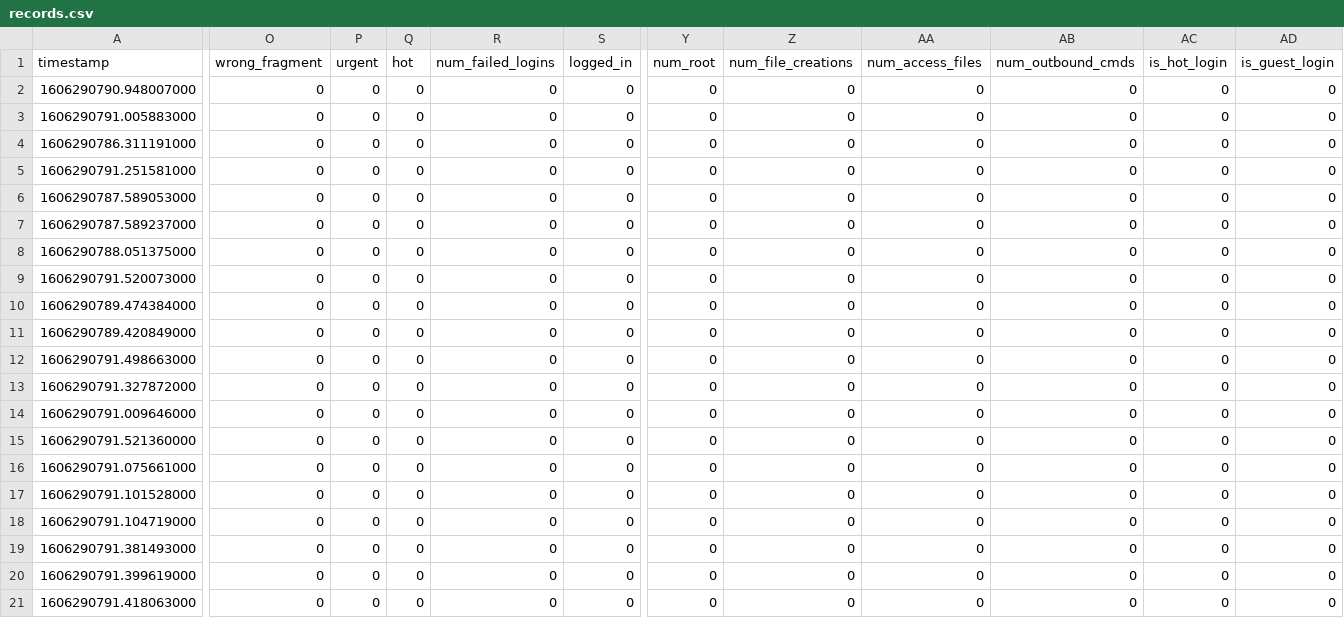
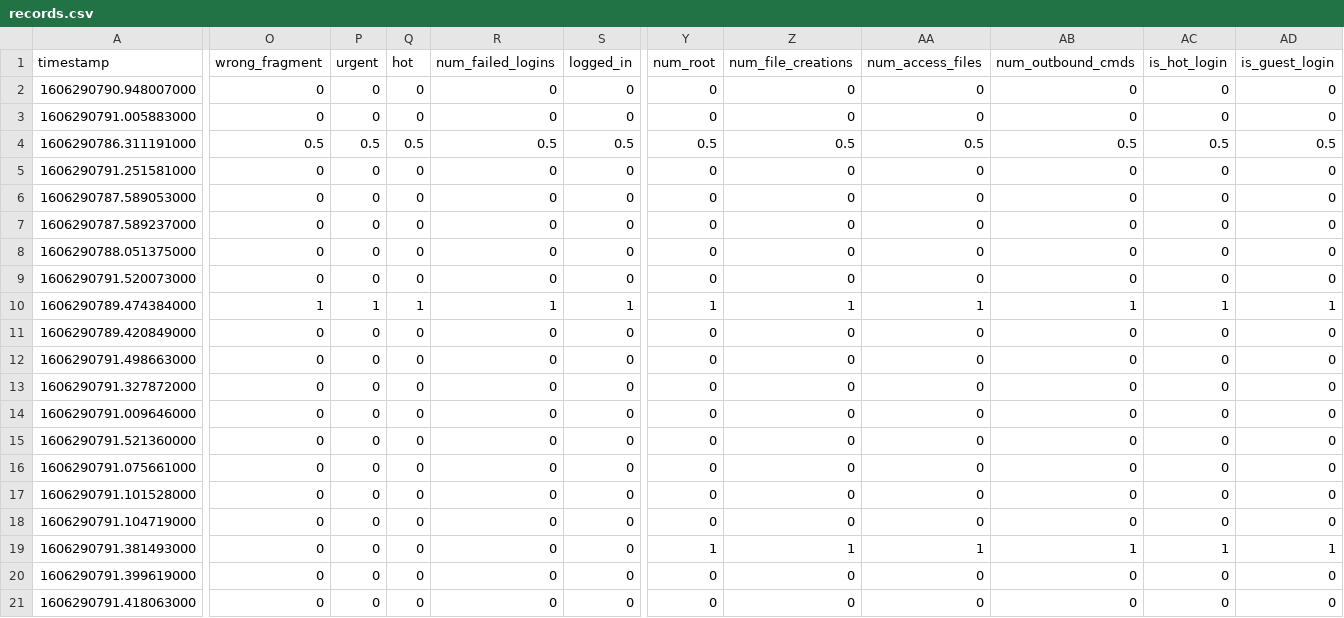
Before and after one commit to yubraaj11/MajorProject-NIDS, a CSV file: records.csv, drawn as a sheet; only a part is shown, gaps mark what is left out; the diff covers the shown part only; the diff names each change by its address in the sheet, - before the commit and + after, or states it on an @@ line.

```diff
--- a/records.csv
+++ b/records.csv
-O4 (wrong_fragment): 0
+O4 (wrong_fragment): 0.5
-P4 (urgent): 0
+P4 (urgent): 0.5
-Q4 (hot): 0
+Q4 (hot): 0.5
-R4 (num_failed_logins): 0
+R4 (num_failed_logins): 0.5
-S4 (logged_in): 0
+S4 (logged_in): 0.5
-Y4 (num_root): 0
+Y4 (num_root): 0.5
-Z4 (num_file_creations): 0
+Z4 (num_file_creations): 0.5
-AA4 (num_access_files): 0
+AA4 (num_access_files): 0.5
-AB4 (num_outbound_cmds): 0
+AB4 (num_outbound_cmds): 0.5
-AC4 (is_hot_login): 0
+AC4 (is_hot_login): 0.5
-AD4 (is_guest_login): 0
+AD4 (is_guest_login): 0.5
-O10 (wrong_fragment): 0
+O10 (wrong_fragment): 1
-P10 (urgent): 0
+P10 (urgent): 1
-Q10 (hot): 0
+Q10 (hot): 1
-R10 (num_failed_logins): 0
+R10 (num_failed_logins): 1
-S10 (logged_in): 0
+S10 (logged_in): 1
-Y10 (num_root): 0
+Y10 (num_root): 1
-Z10 (num_file_creations): 0
+Z10 (num_file_creations): 1
-AA10 (num_access_files): 0
+AA10 (num_access_files): 1
-AB10 (num_outbound_cmds): 0
+AB10 (num_outbound_cmds): 1
-AC10 (is_hot_login): 0
+AC10 (is_hot_login): 1
-AD10 (is_guest_login): 0
+AD10 (is_guest_login): 1
-Y19 (num_root): 0
+Y19 (num_root): 1
-Z19 (num_file_creations): 0
+Z19 (num_file_creations): 1
-AA19 (num_access_files): 0
+AA19 (num_access_files): 1
-AB19 (num_outbound_cmds): 0
+AB19 (num_outbound_cmds): 1
-AC19 (is_hot_login): 0
+AC19 (is_hot_login): 1
-AD19 (is_guest_login): 0
+AD19 (is_guest_login): 1
```
Also changed, not shown: 10 edited cells elsewhere in this file, Live_captured.csv, converted.csv, 20 other files.
